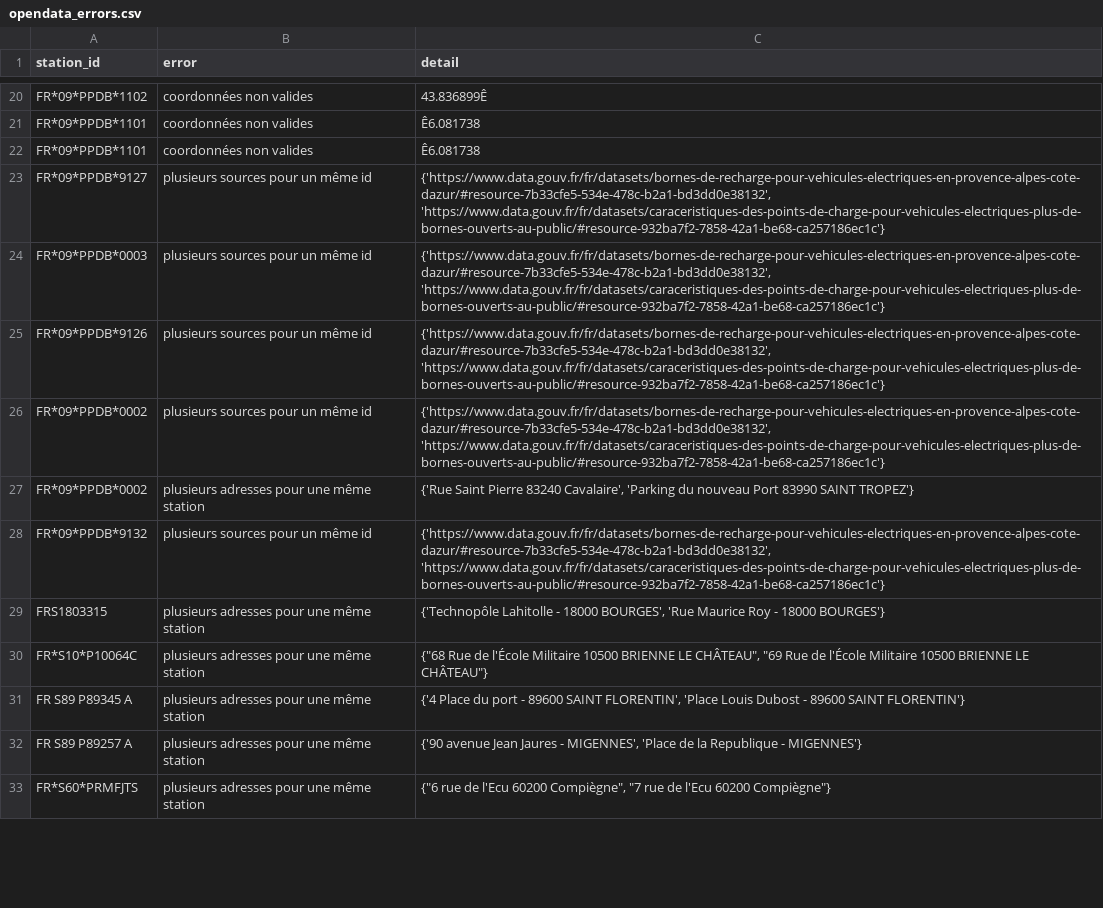
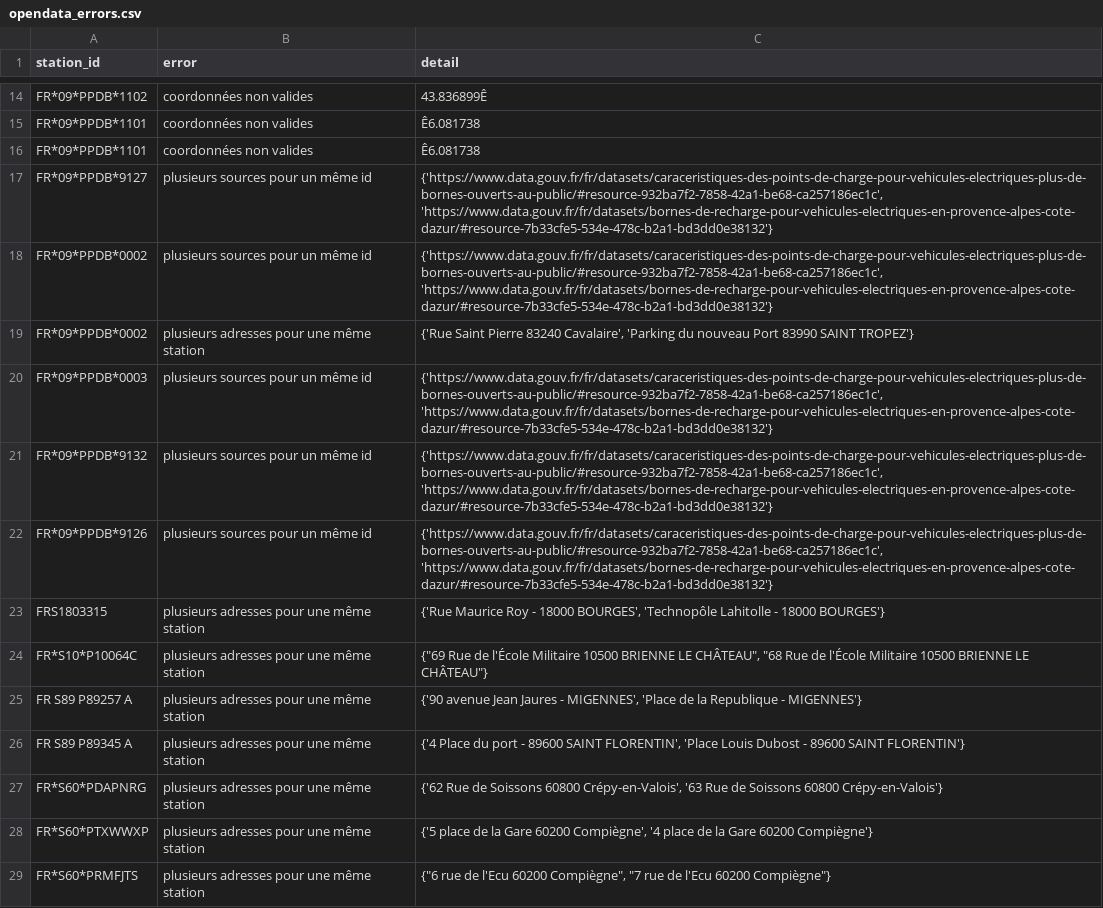
Before and after one commit to Jungle-Bus/ref-EU-EVSE, a CSV file: opendata_errors.csv, drawn as a sheet; only a part is shown, gaps mark what is left out; the diff covers the shown part only.

```diff
--- a/opendata_errors.csv
+++ b/opendata_errors.csv
@@ -22,12 +16,14 @@ FR*09*PPDB*1101,coordonnées non valides,Ê6.081738
 FR*09*PPDB*1101,coordonnées non valides,Ê6.081738
-FR*09*PPDB*9127,plusieurs sources pour un même id,"{'https://www.data.gouv.fr/fr/datasets/bornes-de-recharge-pour-vehicules-electriques-en-provence-alpes-cote-dazur/#resource-7b33cfe5-534e-478c-b2a1-bd3dd0e38132', 'https://www.data.gouv.fr/fr/datasets/caraceristiques-des-points-de-charge-pour-vehicules-electriques-plus-de-bornes-ouverts-au-public/#resource-932ba7f2-7858-42a1-be68-ca257186ec1c'}"
-FR*09*PPDB*0003,plusieurs sources pour un même id,"{'https://www.data.gouv.fr/fr/datasets/bornes-de-recharge-pour-vehicules-electriques-en-provence-alpes-cote-dazur/#resource-7b33cfe5-534e-478c-b2a1-bd3dd0e38132', 'https://www.data.gouv.fr/fr/datasets/caraceristiques-des-points-de-charge-pour-vehicules-electriques-plus-de-bornes-ouverts-au-public/#resource-932ba7f2-7858-42a1-be68-ca257186ec1c'}"
-FR*09*PPDB*9126,plusieurs sources pour un même id,"{'https://www.data.gouv.fr/fr/datasets/bornes-de-recharge-pour-vehicules-electriques-en-provence-alpes-cote-dazur/#resource-7b33cfe5-534e-478c-b2a1-bd3dd0e38132', 'https://www.data.gouv.fr/fr/datasets/caraceristiques-des-points-de-charge-pour-vehicules-electriques-plus-de-bornes-ouverts-au-public/#resource-932ba7f2-7858-42a1-be68-ca257186ec1c'}"
-FR*09*PPDB*0002,plusieurs sources pour un même id,"{'https://www.data.gouv.fr/fr/datasets/bornes-de-recharge-pour-vehicules-electriques-en-provence-alpes-cote-dazur/#resource-7b33cfe5-534e-478c-b2a1-bd3dd0e38132', 'https://www.data.gouv.fr/fr/datasets/caraceristiques-des-points-de-charge-pour-vehicules-electriques-plus-de-bornes-ouverts-au-public/#resource-932ba7f2-7858-42a1-be68-ca257186ec1c'}"
+FR*09*PPDB*9127,plusieurs sources pour un même id,"{'https://www.data.gouv.fr/fr/datasets/caraceristiques-des-points-de-charge-pour-vehicules-electriques-plus-de-bornes-ouverts-au-public/#resource-932ba7f2-7858-42a1-be68-ca257186ec1c', 'https://www.data.gouv.fr/fr/datasets/bornes-de-recharge-pour-vehicules-electriques-en-provence-alpes-cote-dazur/#resource-7b33cfe5-534e-478c-b2a1-bd3dd0e38132'}"
+FR*09*PPDB*0002,plusieurs sources pour un même id,"{'https://www.data.gouv.fr/fr/datasets/caraceristiques-des-points-de-charge-pour-vehicules-electriques-plus-de-bornes-ouverts-au-public/#resource-932ba7f2-7858-42a1-be68-ca257186ec1c', 'https://www.data.gouv.fr/fr/datasets/bornes-de-recharge-pour-vehicules-electriques-en-provence-alpes-cote-dazur/#resource-7b33cfe5-534e-478c-b2a1-bd3dd0e38132'}"
 FR*09*PPDB*0002,plusieurs adresses pour une même station,"{'Rue Saint Pierre 83240 Cavalaire', 'Parking du nouveau Port 83990 SAINT TROPEZ'}"
-FR*09*PPDB*9132,plusieurs sources pour un même id,"{'https://www.data.gouv.fr/fr/datasets/bornes-de-recharge-pour-vehicules-electriques-en-provence-alpes-cote-dazur/#resource-7b33cfe5-534e-478c-b2a1-bd3dd0e38132', 'https://www.data.gouv.fr/fr/datasets/caraceristiques-des-points-de-charge-pour-vehicules-electriques-plus-de-bornes-ouverts-au-public/#resource-932ba7f2-7858-42a1-be68-ca257186ec1c'}"
-FRS1803315,plusieurs adresses pour une même station,"{'Technopôle Lahitolle - 18000 BOURGES', 'Rue Maurice Roy - 18000 BOURGES'}"
-FR*S10*P10064C,plusieurs adresses pour une même station,"{""68 Rue de l'École Militaire 10500 BRIENNE LE CHÂTEAU"", ""69 Rue de l'École Militaire 10500 BRIENNE LE CHÂTEAU""}"
+FR*09*PPDB*0003,plusieurs sources pour un même id,"{'https://www.data.gouv.fr/fr/datasets/caraceristiques-des-points-de-charge-pour-vehicules-electriques-plus-de-bornes-ouverts-au-public/#resource-932ba7f2-7858-42a1-be68-ca257186ec1c', 'https://www.data.gouv.fr/fr/datasets/bornes-de-recharge-pour-vehicules-electriques-en-provence-alpes-cote-dazur/#resource-7b33cfe5-534e-478c-b2a1-bd3dd0e38132'}"
+FR*09*PPDB*9132,plusieurs sources pour un même id,"{'https://www.data.gouv.fr/fr/datasets/caraceristiques-des-points-de-charge-pour-vehicules-electriques-plus-de-bornes-ouverts-au-public/#resource-932ba7f2-7858-42a1-be68-ca257186ec1c', 'https://www.data.gouv.fr/fr/datasets/bornes-de-recharge-pour-vehicules-electriques-en-provence-alpes-cote-dazur/#resource-7b33cfe5-534e-478c-b2a1-bd3dd0e38132'}"
+FR*09*PPDB*9126,plusieurs sources pour un même id,"{'https://www.data.gouv.fr/fr/datasets/caraceristiques-des-points-de-charge-pour-vehicules-electriques-plus-de-bornes-ouverts-au-public/#resource-932ba7f2-7858-42a1-be68-ca257186ec1c', 'https://www.data.gouv.fr/fr/datasets/bornes-de-recharge-pour-vehicules-electriques-en-provence-alpes-cote-dazur/#resource-7b33cfe5-534e-478c-b2a1-bd3dd0e38132'}"
+FRS1803315,plusieurs adresses pour une même station,"{'Rue Maurice Roy - 18000 BOURGES', 'Technopôle Lahitolle - 18000 BOURGES'}"
+FR*S10*P10064C,plusieurs adresses pour une même station,"{""69 Rue de l'École Militaire 10500 BRIENNE LE CHÂTEAU"", ""68 Rue de l'École Militaire 10500 BRIENNE LE CHÂTEAU""}"
+FR S89 P89257 A,plusieurs adresses pour une même station,"{'90 avenue Jean Jaures - MIGENNES', 'Place de la Republique - MIGENNES'}"
 FR S89 P89345 A,plusieurs adresses pour une même station,"{'4 Place du port - 89600 SAINT FLORENTIN', 'Place Louis Dubost - 89600 SAINT FLORENTIN'}"
-FR S89 P89257 A,plusieurs adresses pour une même station,"{'90 avenue Jean Jaures - MIGENNES', 'Place de la Republique - MIGENNES'}"
+FR*S60*PDAPNRG,plusieurs adresses pour une même station,"{'62 Rue de Soissons 60800 Crépy-en-Valois', '63 Rue de Soissons 60800 Crépy-en-Valois'}"
+FR*S60*PTXWWXP,plusieurs adresses pour une même station,"{'5 place de la Gare 60200 Compiègne', '4 place de la Gare 60200 Compiègne'}"
 FR*S60*PRMFJTS,plusieurs adresses pour une même station,"{""6 rue de l'Ecu 60200 Compiègne"", ""7 rue de l'Ecu 60200 Compiègne""}"
```
Also changed, not shown: 13 added rows, 22 removed rows, 3 moved rows and 10 edited cells elsewhere in this file, opendata_networks.csv, 1 other file.
